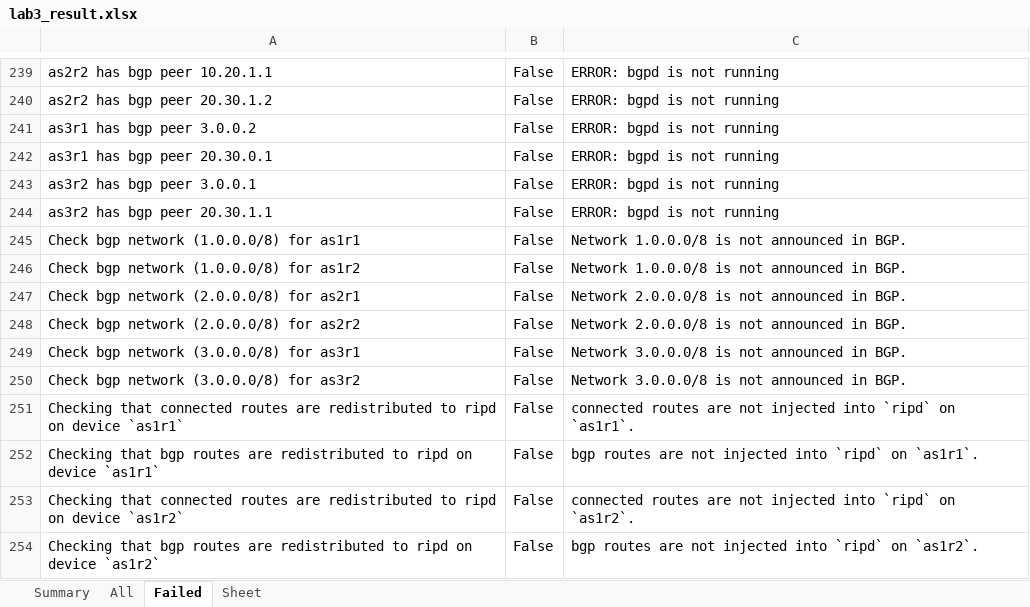
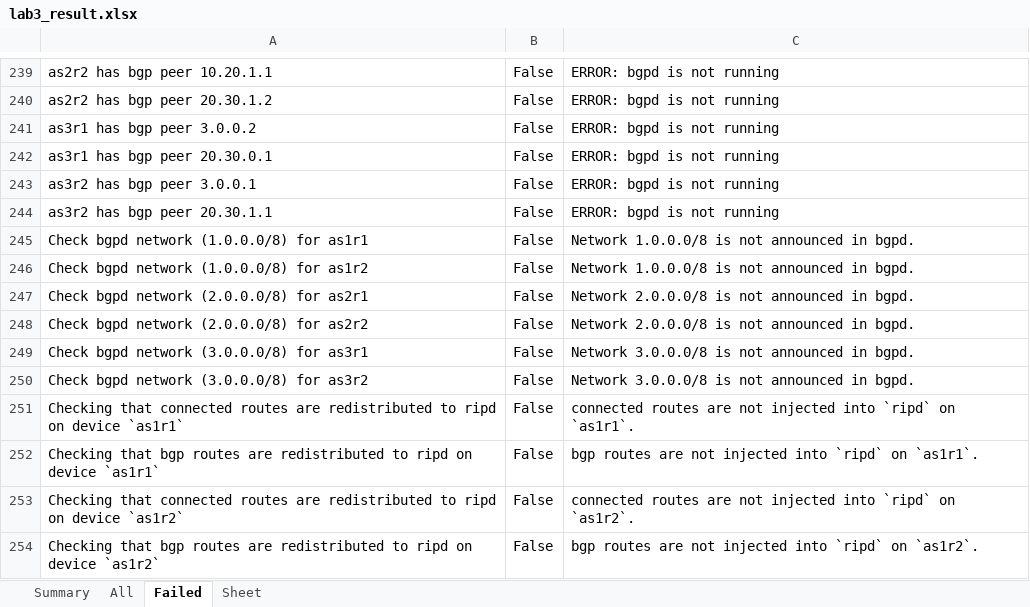
Before and after one commit to KatharaFramework/kathara-lab-checker, an Excel workbook: examples/palabra/lab3/lab3_result.xlsx, sheet Failed, drawn as a sheet; only a part is shown, gaps mark what is left out; values as stored, in another font and other column widths than the file's, no borders; the diff names each change by its address in the sheet, - before the commit and + after, or states it on an @@ line.

```diff
--- a/examples/palabra/lab3/lab3_result.xlsx (sheet Failed)
+++ b/examples/palabra/lab3/lab3_result.xlsx (sheet Failed)
-A245: Check bgp network (1.0.0.0/8) for as1r1
+A245: Check bgpd network (1.0.0.0/8) for as1r1
-C245:C246: Network 1.0.0.0/8 is not announced in BGP.
+C245:C246: Network 1.0.0.0/8 is not announced in bgpd.
-A246: Check bgp network (1.0.0.0/8) for as1r2
+A246: Check bgpd network (1.0.0.0/8) for as1r2
-A247: Check bgp network (2.0.0.0/8) for as2r1
+A247: Check bgpd network (2.0.0.0/8) for as2r1
-C247:C248: Network 2.0.0.0/8 is not announced in BGP.
+C247:C248: Network 2.0.0.0/8 is not announced in bgpd.
-A248: Check bgp network (2.0.0.0/8) for as2r2
+A248: Check bgpd network (2.0.0.0/8) for as2r2
-A249: Check bgp network (3.0.0.0/8) for as3r1
+A249: Check bgpd network (3.0.0.0/8) for as3r1
-C249:C250: Network 3.0.0.0/8 is not announced in BGP.
+C249:C250: Network 3.0.0.0/8 is not announced in bgpd.
-A250: Check bgp network (3.0.0.0/8) for as3r2
+A250: Check bgpd network (3.0.0.0/8) for as3r2
```
Also changed, not shown: sheet All, examples/palabra/lab1/lab1_result.xlsx, examples/palabra/lab2/lab2_result.xlsx, 5 other files.
